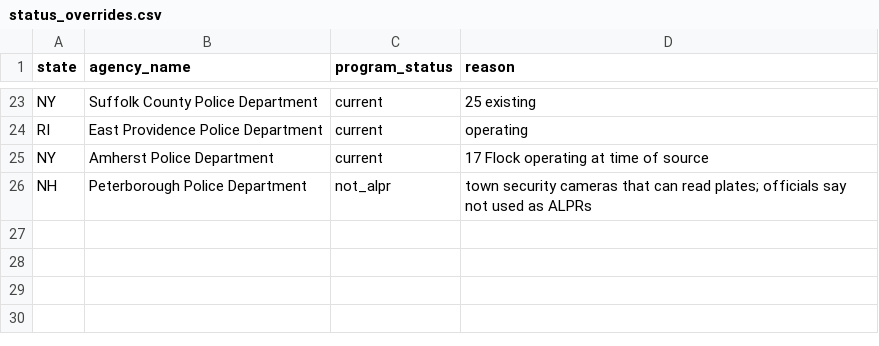
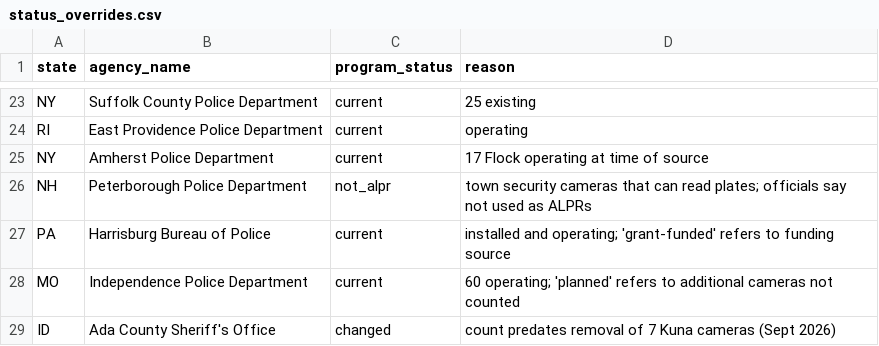
Before and after one commit to CharlesFainLehman/alpr-per-department-public, a CSV file: data/validation_web/status_overrides.csv, drawn as a sheet; only a part is shown, gaps mark what is left out; the diff names each change by its address in the sheet, - before the commit and + after, or states it on an @@ line.

```diff
--- a/data/validation_web/status_overrides.csv
+++ b/data/validation_web/status_overrides.csv
+row 27: PA | Harrisburg Bureau of Police | current | installed and operating; 'grant-funded' refers to funding source
+row 28: MO | Independence Police Department | current | 60 operating; 'planned' refers to additional cameras not counted
+row 29: ID | Ada County Sheriff's Office | changed | count predates removal of 7 Kuna cameras (Sept 2026)
```
Also changed, not shown: output/validation_web_density.csv, output/validation_web_density_by_size.csv, 13 other files.
